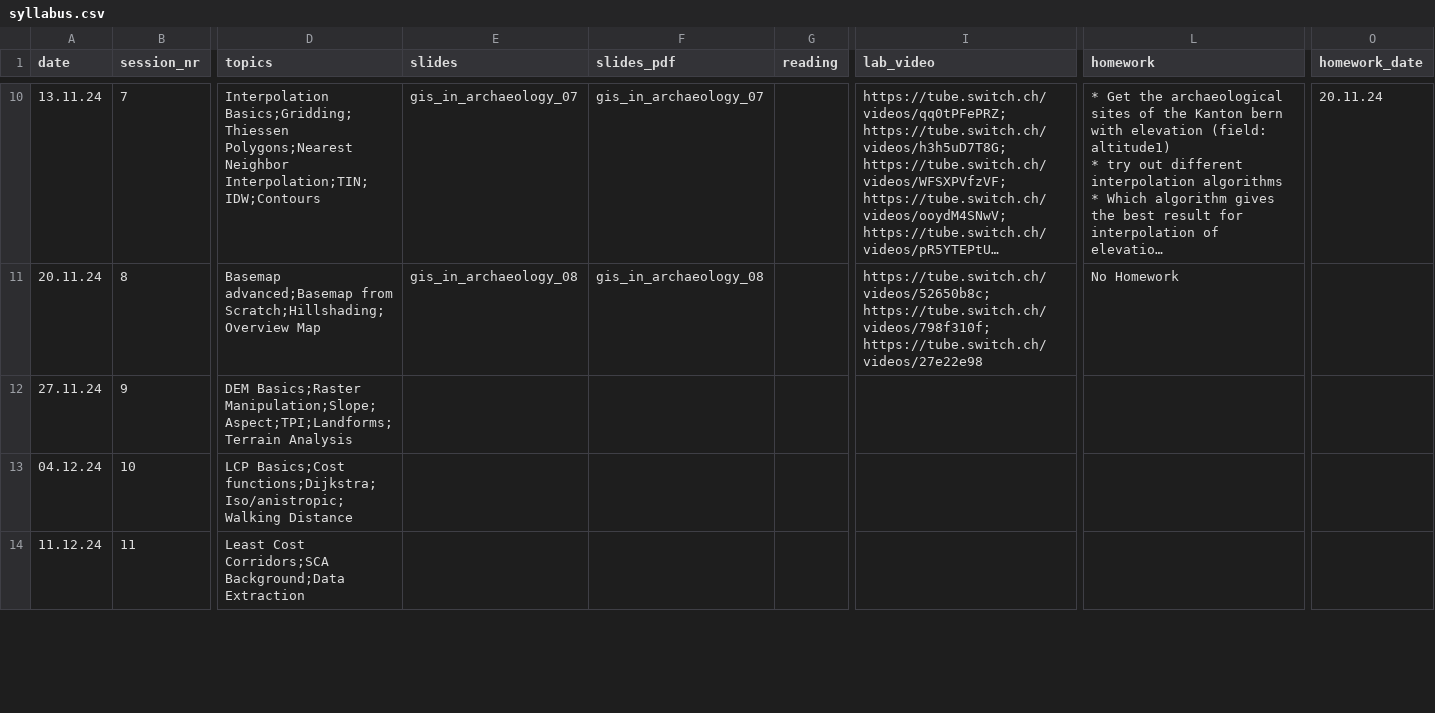
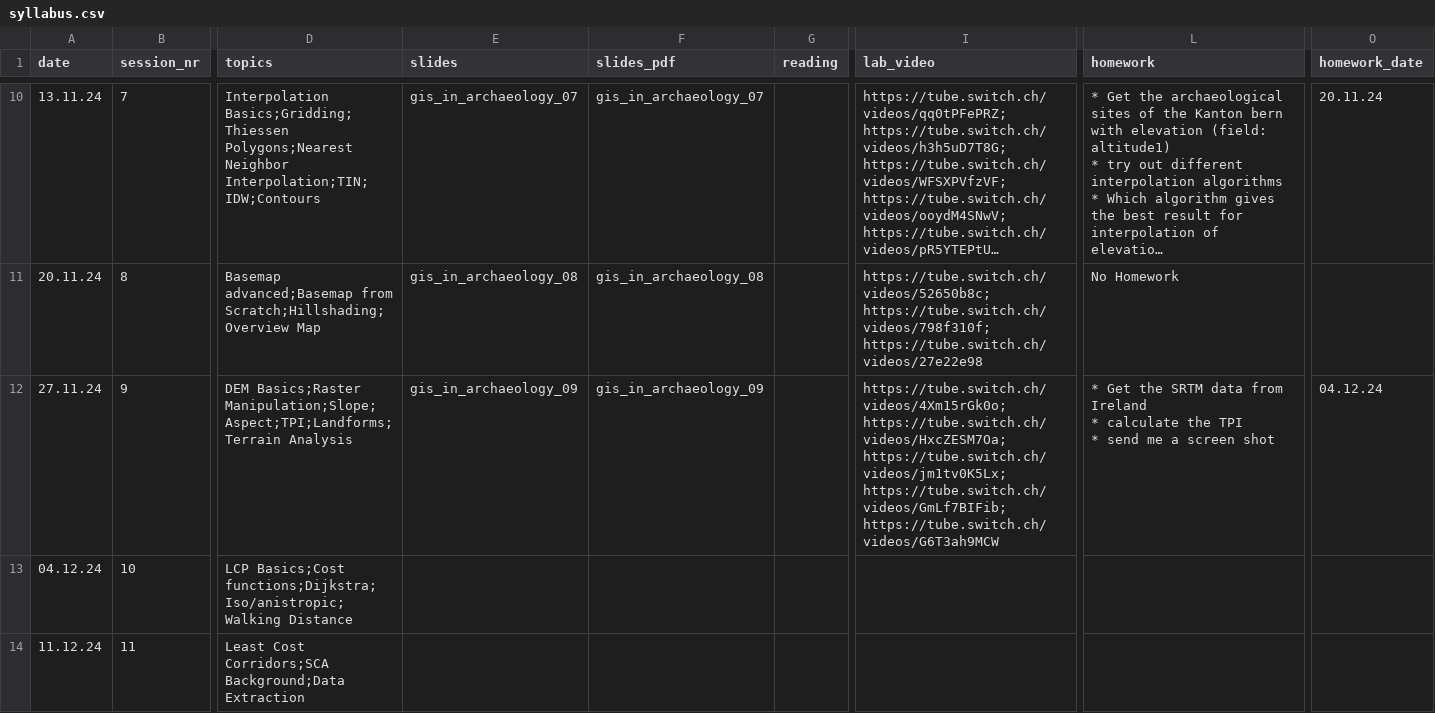
Before and after one commit to BernCoDALab/gia, a CSV file: syllabus.csv, drawn as a sheet; only a part is shown, gaps mark what is left out; long unchanged cells end in …; ↵ is a line break in a cell; the diff names each change by its address in the sheet, - before the commit and + after, or states it on an @@ line.

```diff
--- a/syllabus.csv
+++ b/syllabus.csv
-E12 (slides): (empty)
+E12 (slides): gis_in_archaeology_09
-F12 (slides_pdf): (empty)
+F12 (slides_pdf): gis_in_archaeology_09
-I12 (lab_video): (empty)
+I12 (lab_video): https://tube.switch.ch/videos/4Xm15rGk0o; https://tube.switch.ch/videos/HxcZESM7Oa; https://tube.switch.ch/videos/jm1tv0K5Lx; https://tube.switch.ch/videos/GmLf7BIFib; https://tube.switch.ch/videos/G6T3ah9MCW
-L12 (homework): (empty)
+L12 (homework): * Get the SRTM data from Ireland ↵ * calculate the TPI ↵ * send me a screen shot
-O12 (homework_date): (empty)
+O12 (homework_date): 04.12.24
```
Also changed, not shown: 7 other files.
